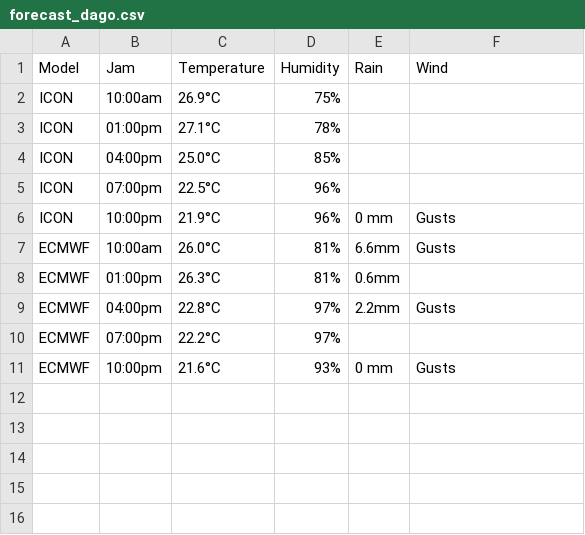
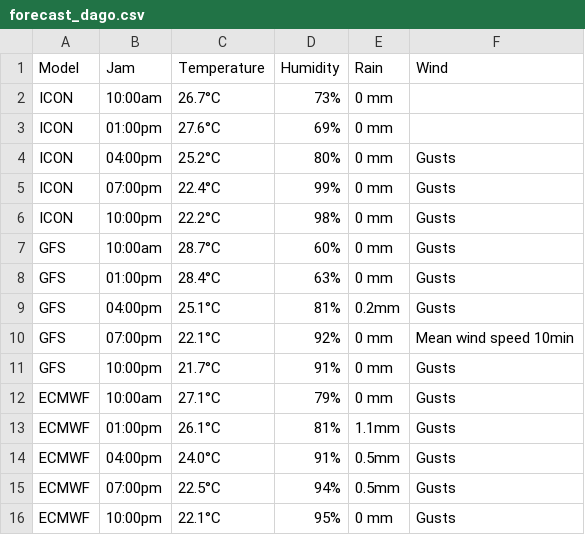
Before and after one commit to aliviofeyrizkia/Automatisasi-Anemos, a CSV file: forecast_dago.csv, drawn as a sheet.

```diff
--- a/forecast_dago.csv
+++ b/forecast_dago.csv
@@ -1,11 +1,16 @@
 Model,Jam,Temperature,Humidity,Rain,Wind
-ICON,10:00am,26.9°C,75%,,
-ICON,01:00pm,27.1°C,78%,,
-ICON,04:00pm,25.0°C,85%,,
-ICON,07:00pm,22.5°C,96%,,
-ICON,10:00pm,21.9°C,96%,0 mm,Gusts
-ECMWF,10:00am,26.0°C,81%,6.6mm,Gusts
-ECMWF,01:00pm,26.3°C,81%,0.6mm,
-ECMWF,04:00pm,22.8°C,97%,2.2mm,Gusts
-ECMWF,07:00pm,22.2°C,97%,,
-ECMWF,10:00pm,21.6°C,93%,0 mm,Gusts
+ICON,10:00am,26.7°C,73%,0 mm,
+ICON,01:00pm,27.6°C,69%,0 mm,
+ICON,04:00pm,25.2°C,80%,0 mm,Gusts
+ICON,07:00pm,22.4°C,99%,0 mm,Gusts
+ICON,10:00pm,22.2°C,98%,0 mm,Gusts
+GFS,10:00am,28.7°C,60%,0 mm,Gusts
+GFS,01:00pm,28.4°C,63%,0 mm,Gusts
+GFS,04:00pm,25.1°C,81%,0.2mm,Gusts
+GFS,07:00pm,22.1°C,92%,0 mm,Mean wind speed 10min
+GFS,10:00pm,21.7°C,91%,0 mm,Gusts
+ECMWF,10:00am,27.1°C,79%,0 mm,Gusts
+ECMWF,01:00pm,26.1°C,81%,1.1mm,Gusts
+ECMWF,04:00pm,24.0°C,91%,0.5mm,Gusts
+ECMWF,07:00pm,22.5°C,94%,0.5mm,Gusts
+ECMWF,10:00pm,22.1°C,95%,0 mm,Gusts
```
Also changed, not shown: canva_cirebon.csv, canva_dago.csv, 9 other files.
